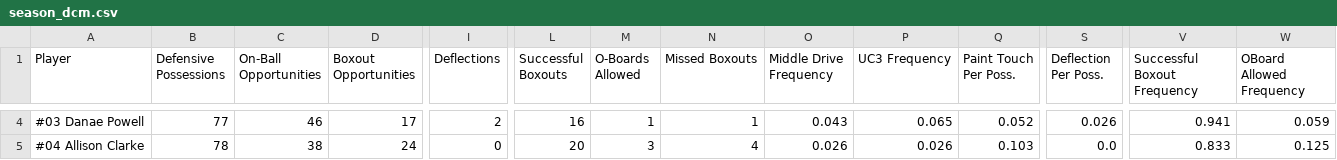
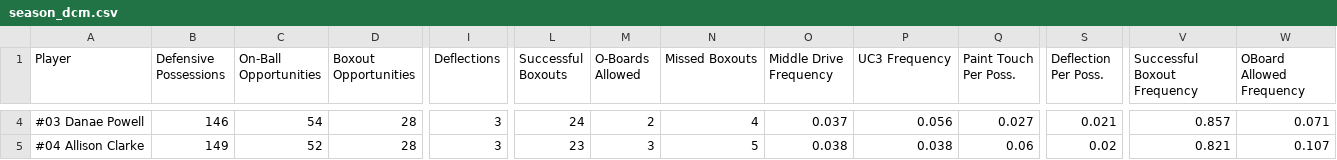
Before and after one commit to rubenxrodr/DCM_Analytics_v2, a CSV file: DCM_V3/data/dcm/master/season_dcm.csv, drawn as a sheet; only a part is shown, gaps mark what is left out; the diff covers the shown part only; the diff names each change by its address in the sheet, - before the commit and + after, or states it on an @@ line.

```diff
--- a/DCM_V3/data/dcm/master/season_dcm.csv
+++ b/DCM_V3/data/dcm/master/season_dcm.csv
-B4 (Defensive Possessions): 77
+B4 (Defensive Possessions): 146
-C4 (On-Ball Opportunities): 46
+C4 (On-Ball Opportunities): 54
-D4 (Boxout Opportunities): 17
+D4 (Boxout Opportunities): 28
-I4 (Deflections): 2
+I4 (Deflections): 3
-L4 (Successful Boxouts): 16
+L4 (Successful Boxouts): 24
-M4 (O-Boards Allowed): 1
+M4 (O-Boards Allowed): 2
-N4 (Missed Boxouts): 1
+N4 (Missed Boxouts): 4
-O4 (Middle Drive Frequency): 0.043
+O4 (Middle Drive Frequency): 0.037
-P4 (UC3 Frequency): 0.065
+P4 (UC3 Frequency): 0.056
-Q4 (Paint Touch Per Poss.): 0.052
+Q4 (Paint Touch Per Poss.): 0.027
-S4 (Deflection Per Poss.): 0.026
+S4 (Deflection Per Poss.): 0.021
-V4 (Successful Boxout Frequency): 0.941
+V4 (Successful Boxout Frequency): 0.857
-W4 (OBoard Allowed Frequency): 0.059
+W4 (OBoard Allowed Frequency): 0.071
-B5 (Defensive Possessions): 78
+B5 (Defensive Possessions): 149
-C5 (On-Ball Opportunities): 38
+C5 (On-Ball Opportunities): 52
-D5 (Boxout Opportunities): 24
+D5 (Boxout Opportunities): 28
-I5 (Deflections): 0
+I5 (Deflections): 3
-L5 (Successful Boxouts): 20
+L5 (Successful Boxouts): 23
-N5 (Missed Boxouts): 4
+N5 (Missed Boxouts): 5
-O5 (Middle Drive Frequency): 0.026
+O5 (Middle Drive Frequency): 0.038
-P5 (UC3 Frequency): 0.026
+P5 (UC3 Frequency): 0.038
-Q5 (Paint Touch Per Poss.): 0.103
+Q5 (Paint Touch Per Poss.): 0.06
-S5 (Deflection Per Poss.): 0.0
+S5 (Deflection Per Poss.): 0.02
-V5 (Successful Boxout Frequency): 0.833
+V5 (Successful Boxout Frequency): 0.821
-W5 (OBoard Allowed Frequency): 0.125
+W5 (OBoard Allowed Frequency): 0.107
```
Also changed, not shown: 146 edited cells elsewhere in this file.
